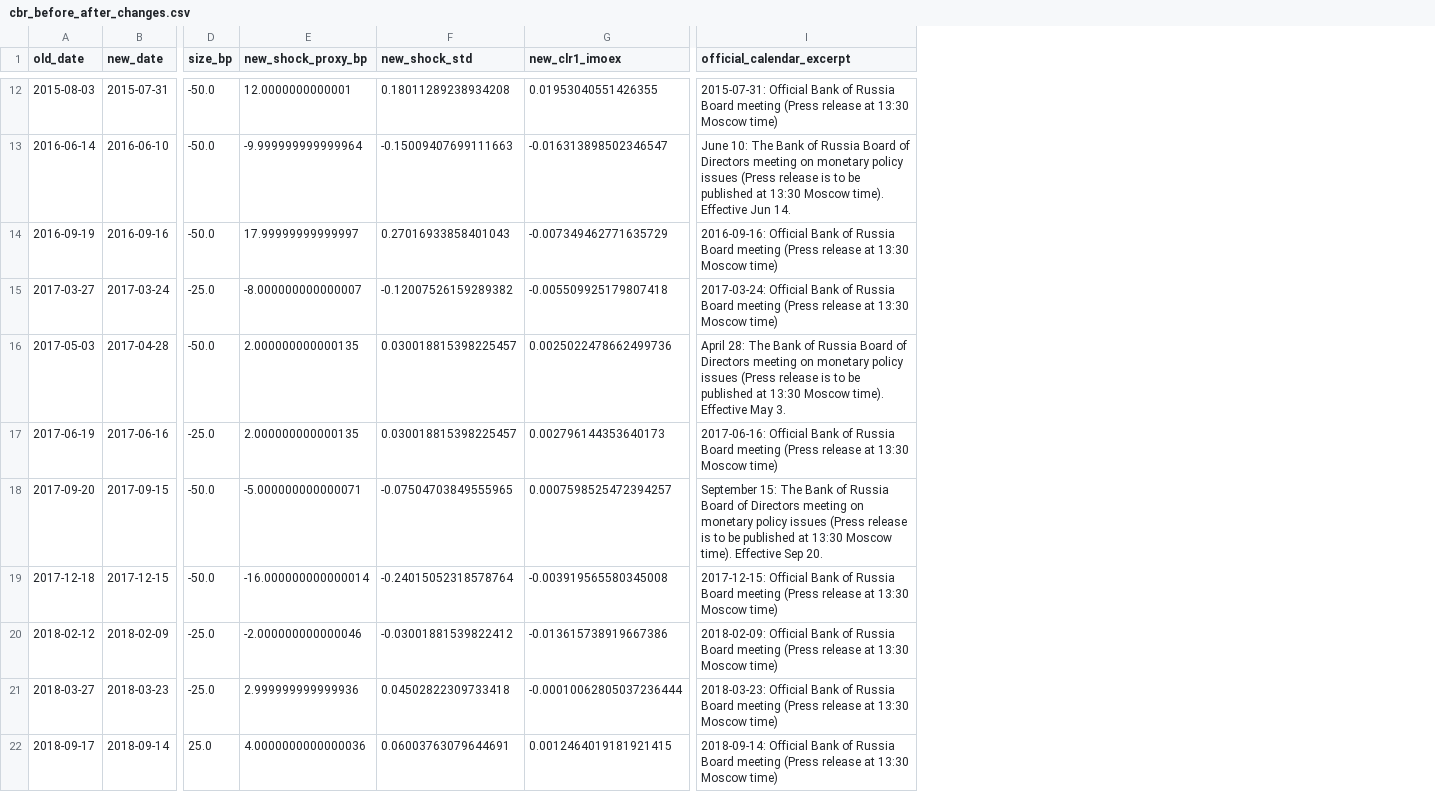
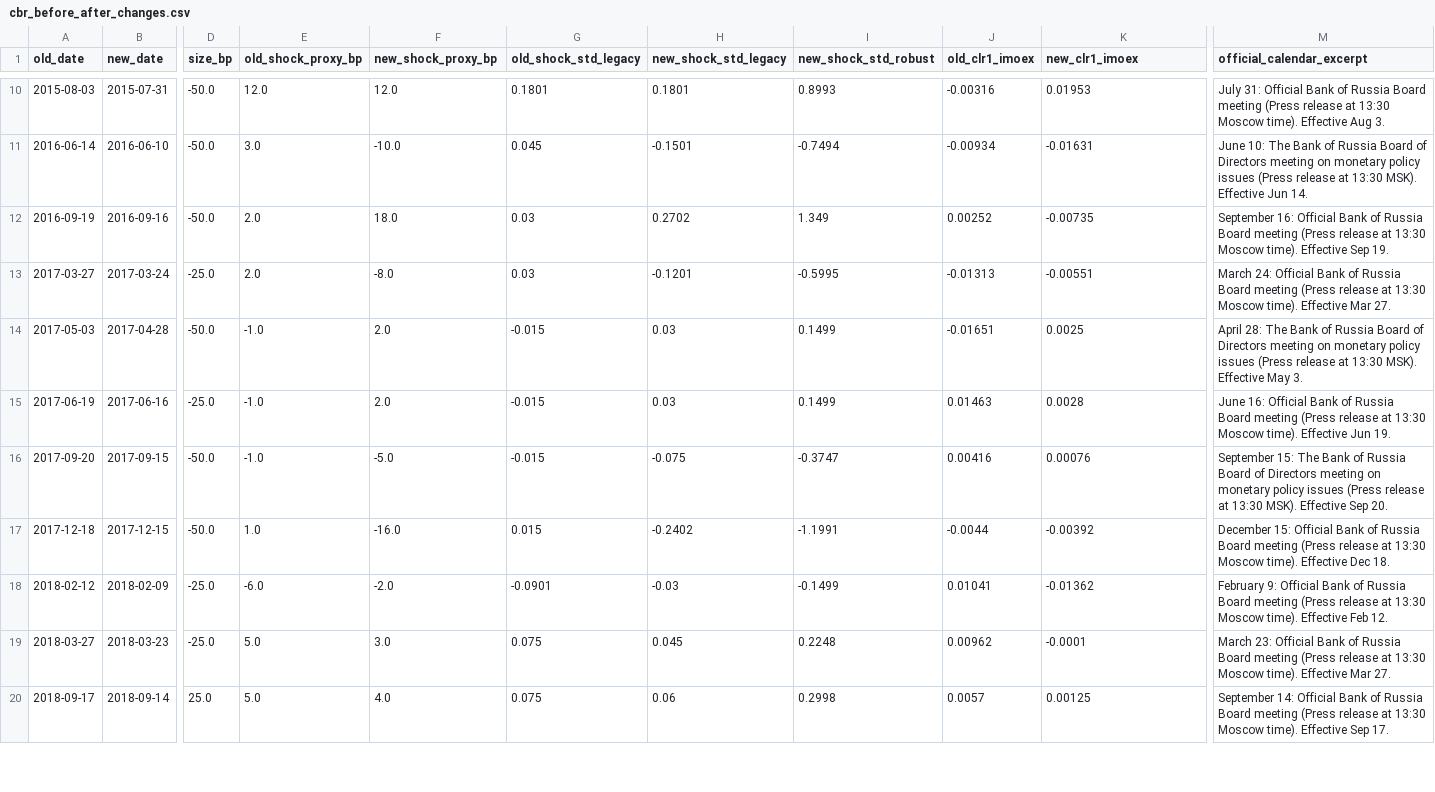
Before and after one commit to GauravJaypatre/MoTrans, a CSV file: outputs/v2/cbr_before_after_changes.csv, drawn as a sheet; only a part is shown, gaps mark what is left out; removed rows and columns are numbered as before the commit, all else as after; the diff covers the shown part only; the diff names each change by its address in the sheet, - before the commit and + after, or states it on an @@ line.

```diff
--- a/outputs/v2/cbr_before_after_changes.csv
+++ b/outputs/v2/cbr_before_after_changes.csv
+column E (old_shock_proxy_bp), rows 10-20: 12.0 | 3.0 | 2.0 | 2.0 | -1.0 | -1.0 | -1.0 | 1.0 | -6.0 | 5.0 | 5.0
-column F (new_shock_std), rows 12-22: 0.18011289238934208 | -0.15009407699111663 | 0.27016933858401043 | -0.12007526159289382 | 0.030018815398225457 | 0.030018815398225457 | -0.07504703849555965 | -0.24015052318578764 | -0.03001881539822412 | 0.04502822309733418 | 0.06003763079644691
+column G (old_shock_std_legacy), rows 10-20: 0.1801 | 0.045 | 0.03 | 0.03 | -0.015 | -0.015 | -0.015 | 0.015 | -0.0901 | 0.075 | 0.075
+column H (new_shock_std_legacy), rows 10-20: 0.1801 | -0.1501 | 0.2702 | -0.1201 | 0.03 | 0.03 | -0.075 | -0.2402 | -0.03 | 0.045 | 0.06
+column I (new_shock_std_robust), rows 10-20: 0.8993 | -0.7494 | 1.349 | -0.5995 | 0.1499 | 0.1499 | -0.3747 | -1.1991 | -0.1499 | 0.2248 | 0.2998
+column J (old_clr1_imoex), rows 10-20: -0.00316 | -0.00934 | 0.00252 | -0.01313 | -0.01651 | 0.01463 | 0.00416 | -0.0044 | 0.01041 | 0.00962 | 0.0057
-F10 (new_shock_proxy_bp): 12.0000000000001
+F10 (new_shock_proxy_bp): 12.0
-K10 (new_clr1_imoex): 0.01953040551426355
+K10 (new_clr1_imoex): 0.01953
-M10 (official_calendar_excerpt): 2015-07-31: Official Bank of Russia Board meeting (Press release at 13:30 Moscow time)
+M10 (official_calendar_excerpt): July 31: Official Bank of Russia Board meeting (Press release at 13:30 Moscow time). Effective Aug 3.
-F11 (new_shock_proxy_bp): -9.999999999999964
+F11 (new_shock_proxy_bp): -10.0
-K11 (new_clr1_imoex): -0.016313898502346547
+K11 (new_clr1_imoex): -0.01631
-M11 (official_calendar_excerpt): …(Press release is to be published at 13:30 Moscow time). Effective Jun…
+M11 (official_calendar_excerpt): …(Press release at 13:30 MSK). Effective Jun…
-F12 (new_shock_proxy_bp): 17.99999999999997
+F12 (new_shock_proxy_bp): 18.0
-K12 (new_clr1_imoex): -0.007349462771635729
+K12 (new_clr1_imoex): -0.00735
-M12 (official_calendar_excerpt): 2016-09-16: Official Bank of Russia Board meeting (Press release at 13:30 Moscow time)
+M12 (official_calendar_excerpt): September 16: Official Bank of Russia Board meeting (Press release at 13:30 Moscow time). Effective Sep 19.
-F13 (new_shock_proxy_bp): -8.000000000000007
+F13 (new_shock_proxy_bp): -8.0
-K13 (new_clr1_imoex): -0.005509925179807418
+K13 (new_clr1_imoex): -0.00551
-M13 (official_calendar_excerpt): 2017-03-24: Official Bank of Russia Board meeting (Press release at 13:30 Moscow time)
+M13 (official_calendar_excerpt): March 24: Official Bank of Russia Board meeting (Press release at 13:30 Moscow time). Effective Mar 27.
-F14:F15 (new_shock_proxy_bp): 2.000000000000135
+F14:F15 (new_shock_proxy_bp): 2.0
-K14 (new_clr1_imoex): 0.0025022478662499736
+K14 (new_clr1_imoex): 0.0025
-M14 (official_calendar_excerpt): …(Press release is to be published at 13:30 Moscow time). Effective May…
+M14 (official_calendar_excerpt): …(Press release at 13:30 MSK). Effective May…
-K15 (new_clr1_imoex): 0.002796144353640173
+K15 (new_clr1_imoex): 0.0028
-M15 (official_calendar_excerpt): 2017-06-16: Official Bank of Russia Board meeting (Press release at 13:30 Moscow time)
+M15 (official_calendar_excerpt): June 16: Official Bank of Russia Board meeting (Press release at 13:30 Moscow time). Effective Jun 19.
-F16 (new_shock_proxy_bp): -5.000000000000071
+F16 (new_shock_proxy_bp): -5.0
-K16 (new_clr1_imoex): 0.0007598525472394257
+K16 (new_clr1_imoex): 0.00076
-M16 (official_calendar_excerpt): …(Press release is to be published at 13:30 Moscow time). Effective Sep…
+M16 (official_calendar_excerpt): …(Press release at 13:30 MSK). Effective Sep…
-F17 (new_shock_proxy_bp): -16.000000000000014
+F17 (new_shock_proxy_bp): -16.0
-K17 (new_clr1_imoex): -0.003919565580345008
+K17 (new_clr1_imoex): -0.00392
-M17 (official_calendar_excerpt): 2017-12-15: Official Bank of Russia Board meeting (Press release at 13:30 Moscow time)
+M17 (official_calendar_excerpt): December 15: Official Bank of Russia Board meeting (Press release at 13:30 Moscow time). Effective Dec 18.
-F18 (new_shock_proxy_bp): -2.000000000000046
+F18 (new_shock_proxy_bp): -2.0
-K18 (new_clr1_imoex): -0.013615738919667386
+K18 (new_clr1_imoex): -0.01362
-M18 (official_calendar_excerpt): 2018-02-09: Official Bank of Russia Board meeting (Press release at 13:30 Moscow time)
+M18 (official_calendar_excerpt): February 9: Official Bank of Russia Board meeting (Press release at 13:30 Moscow time). Effective Feb 12.
-F19 (new_shock_proxy_bp): 2.999999999999936
+F19 (new_shock_proxy_bp): 3.0
-K19 (new_clr1_imoex): -0.00010062805037236444
+K19 (new_clr1_imoex): -0.0001
-M19 (official_calendar_excerpt): 2018-03-23: Official Bank of Russia Board meeting (Press release at 13:30 Moscow time)
+M19 (official_calendar_excerpt): March 23: Official Bank of Russia Board meeting (Press release at 13:30 Moscow time). Effective Mar 27.
-F20 (new_shock_proxy_bp): 4.0000000000000036
+F20 (new_shock_proxy_bp): 4.0
-K20 (new_clr1_imoex): 0.0012464019181921415
+K20 (new_clr1_imoex): 0.00125
-M20 (official_calendar_excerpt): 2018-09-14: Official Bank of Russia Board meeting (Press release at 13:30 Moscow time)
+M20 (official_calendar_excerpt): September 14: Official Bank of Russia Board meeting (Press release at 13:30 Moscow time). Effective Sep 17.
```
Also changed, not shown: 2 removed rows and 77 edited cells elsewhere in this file, 24 other files.
